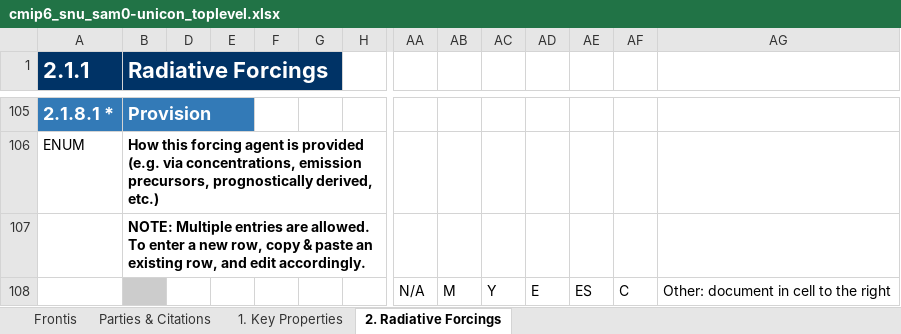
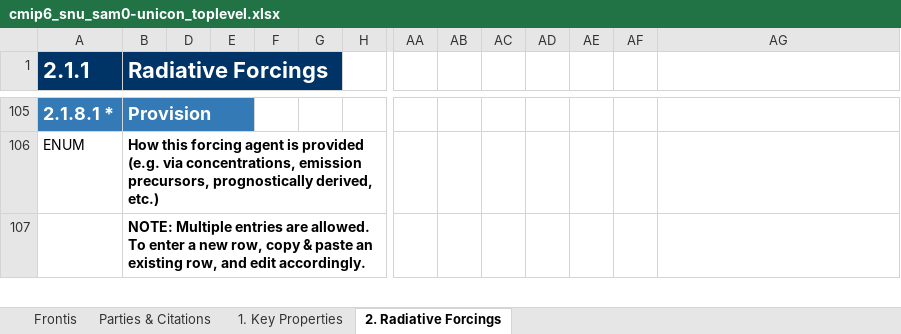
Before and after one commit to ES-DOC-INSTITUTIONAL/snu, an Excel workbook: cmip6/models/sam0-unicon/cmip6_snu_sam0-unicon_toplevel.xlsx, sheet 2. Radiative Forcings, drawn as a sheet; only a part is shown, gaps mark what is left out; values as stored, in another font and other column widths than the file's, no borders; removed rows and columns are numbered as before the commit, all else as after; rows hold the shown columns only; the diff covers the shown part only; the diff names each change by its address in the sheet, - before the commit and + after, or states it on an @@ line.

```diff
--- a/cmip6/models/sam0-unicon/cmip6_snu_sam0-unicon_toplevel.xlsx (sheet 2. Radiative Forcings)
+++ b/cmip6/models/sam0-unicon/cmip6_snu_sam0-unicon_toplevel.xlsx (sheet 2. Radiative Forcings)
-row 108:  |  |  |  |  |  |  | N/A | M | Y | E | ES | C | Other: document in cell to the right
```
Also changed, not shown: 23 added rows and 22 removed rows elsewhere in this sheet, sheet 1. Key Properties, cmip6/models/sam0-unicon/cmip6_snu_sam0-unicon_aerosol.xlsx, cmip6/models/sam0-unicon/cmip6_snu_sam0-unicon_atmos.xlsx, 3 other files.
